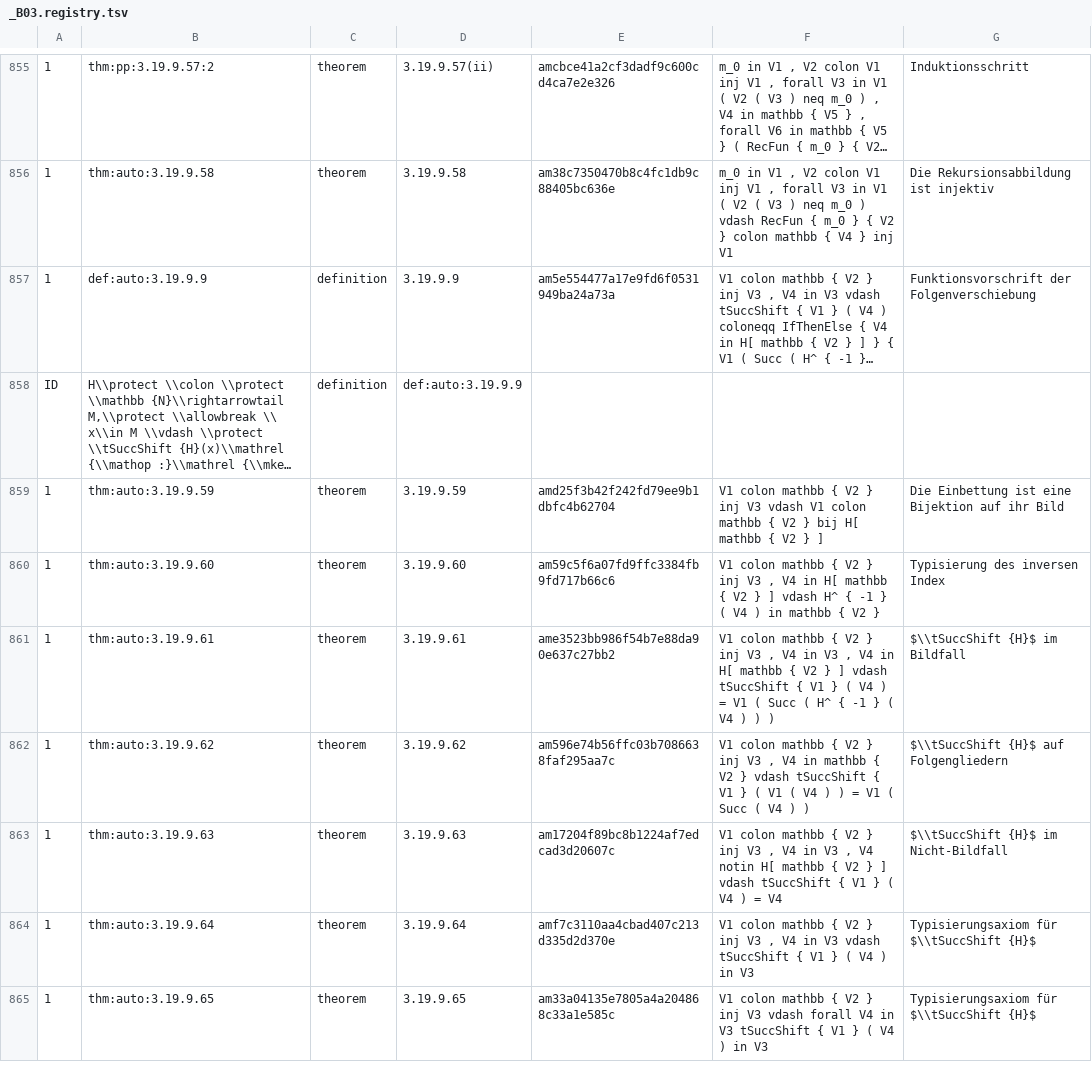
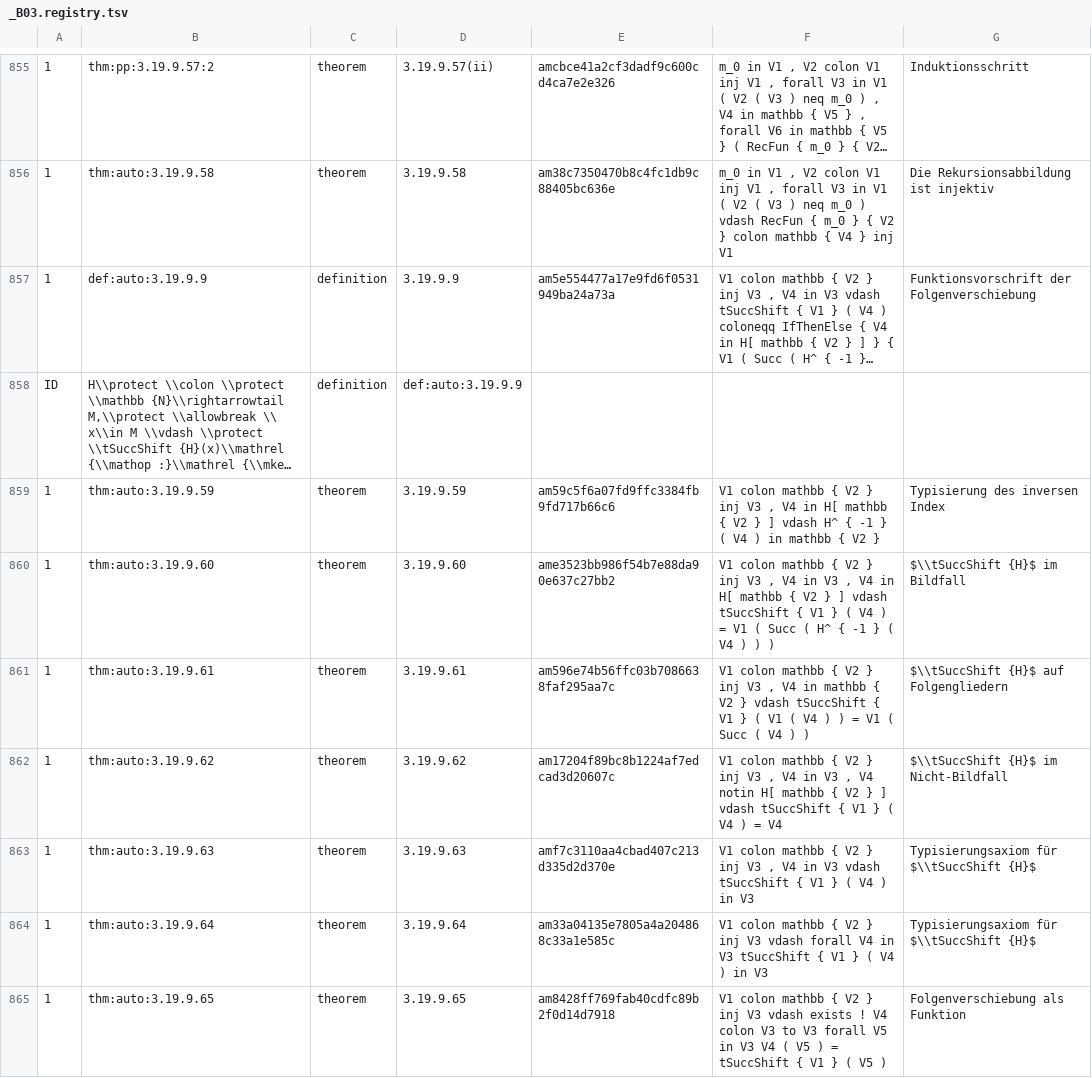
Before and after one commit to Losbarthos/Die-Grundlagen-der-Mathematik, a TSV file: registry/_B03.registry.tsv, drawn as a sheet; only a part is shown, gaps mark what is left out; long unchanged cells end in …; the diff covers the shown part only; the diff names each change by its address in the sheet, - before the commit and + after, or states it on an @@ line.

```diff
--- a/registry/_B03.registry.tsv
+++ b/registry/_B03.registry.tsv
-E859: amd25f3b42f242fd79ee9b1dbfc4b62704
+E859: am59c5f6a07fd9ffc3384fb9fd717b66c6
-F859: …inj V3 vdash V1 colon mathbb { V2 } bij H[ mathbb { V2 } ]
+F859: …inj V3 , V4 in H[ mathbb { V2 } ] vdash H^ { -1 } ( V4 ) in mathbb { V2 }
-G859: Die Einbettung ist eine Bijektion auf ihr Bild
+G859: Typisierung des inversen Index
-E860: am59c5f6a07fd9ffc3384fb9fd717b66c6
+E860: ame3523bb986f54b7e88da90e637c27bb2
-F860: …V4 in H[ mathbb { V2 } ] vdash H^ { -1 } ( V4 ) in mathbb { V2 }
+F860: …V4 in V3 , V4 in H[ mathbb { V2 } ] vdash tSuccShift { V1 } ( V4 ) = V1 ( Succ ( H^ { -1 } ( V4 ) ) )
-G860: Typisierung des inversen Index
+G860: $\\tSuccShift {H}$ im Bildfall
-E861: ame3523bb986f54b7e88da90e637c27bb2
+E861: am596e74b56ffc03b7086638faf295aa7c
-F861: …V4 in V3 , V4 in H[ mathbb { V2 } ] vdash tSuccShift { V1 } ( V4 ) = V1 ( Succ ( H^ { -1 } ( V4 ) ) )
+F861: …V4 in mathbb { V2 } vdash tSuccShift { V1 } ( V1 ( V4 ) ) = V1 ( Succ ( V4 ) )
-G861: $\\tSuccShift {H}$ im Bildfall
+G861: $\\tSuccShift {H}$ auf Folgengliedern
-E862: am596e74b56ffc03b7086638faf295aa7c
+E862: am17204f89bc8b1224af7edcad3d20607c
-F862: …V4 in mathbb { V2 } vdash tSuccShift { V1 } ( V1 ( V4 ) ) = V1 ( Succ ( V4 ) )
+F862: …V4 in V3 , V4 notin H[ mathbb { V2 } ] vdash tSuccShift { V1 } ( V4 ) = V4
-G862: $\\tSuccShift {H}$ auf Folgengliedern
+G862: $\\tSuccShift {H}$ im Nicht-Bildfall
-E863: am17204f89bc8b1224af7edcad3d20607c
+E863: amf7c3110aa4cbad407c213d335d2d370e
-F863: …in V3 , V4 notin H[ mathbb { V2 } ] vdash tSuccShift { V1 } ( V4 ) = V4
+F863: …in V3 vdash tSuccShift { V1 } ( V4 ) in V3
-G863: $\\tSuccShift {H}$ im Nicht-Bildfall
+G863: Typisierungsaxiom für $\\tSuccShift {H}$
-E864: amf7c3110aa4cbad407c213d335d2d370e
+E864: am33a04135e7805a4a204868c33a1e585c
-F864: …inj V3 , V4 in V3 vdash tSuccShift {…
+F864: …inj V3 vdash forall V4 in V3 tSuccShift {…
-E865: am33a04135e7805a4a204868c33a1e585c
+E865: am8428ff769fab40cdfc89b2f0d14d7918
-F865: …V3 vdash forall V4 in V3 tSuccShift { V1 } ( V4 ) in V3
+F865: …V3 vdash exists ! V4 colon V3 to V3 forall V5 in V3 V4 ( V5 ) = tSuccShift { V1 } ( V5 )
-G865: Typisierungsaxiom für $\\tSuccShift {H}$
+G865: Folgenverschiebung als Funktion
```
Also changed, not shown: 1 added row, 2 removed rows and 57 edited cells elsewhere in this file, 1 other file.
